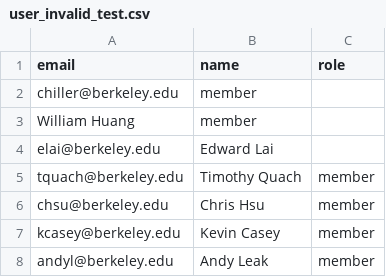
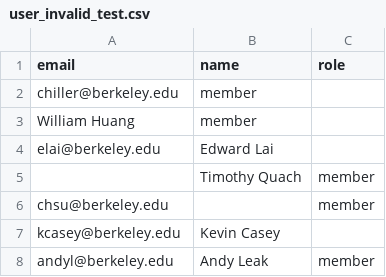
Before and after one commit to cs169-2013/photo_evidence_gallery, a CSV file: features/upload-files/user_invalid_test.csv, drawn as a sheet.

```diff
--- a/features/upload-files/user_invalid_test.csv
+++ b/features/upload-files/user_invalid_test.csv
@@ -4,5 +4,5 @@ William Huang,member
 elai@berkeley.edu,Edward Lai
-tquach@berkeley.edu,Timothy Quach,member
-chsu@berkeley.edu,Chris Hsu,member
-kcasey@berkeley.edu,Kevin Casey,member
+,Timothy Quach,member
+chsu@berkeley.edu,,member
+kcasey@berkeley.edu,Kevin Casey,
 andyl@berkeley.edu,Andy Leak,member
```
Also changed, not shown: 2 other files.
